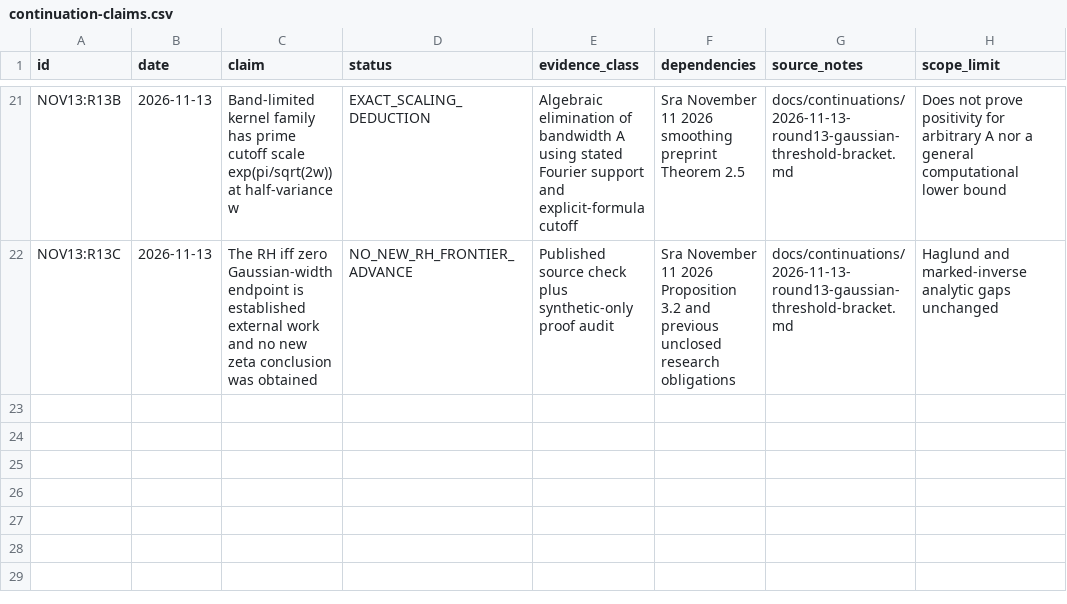
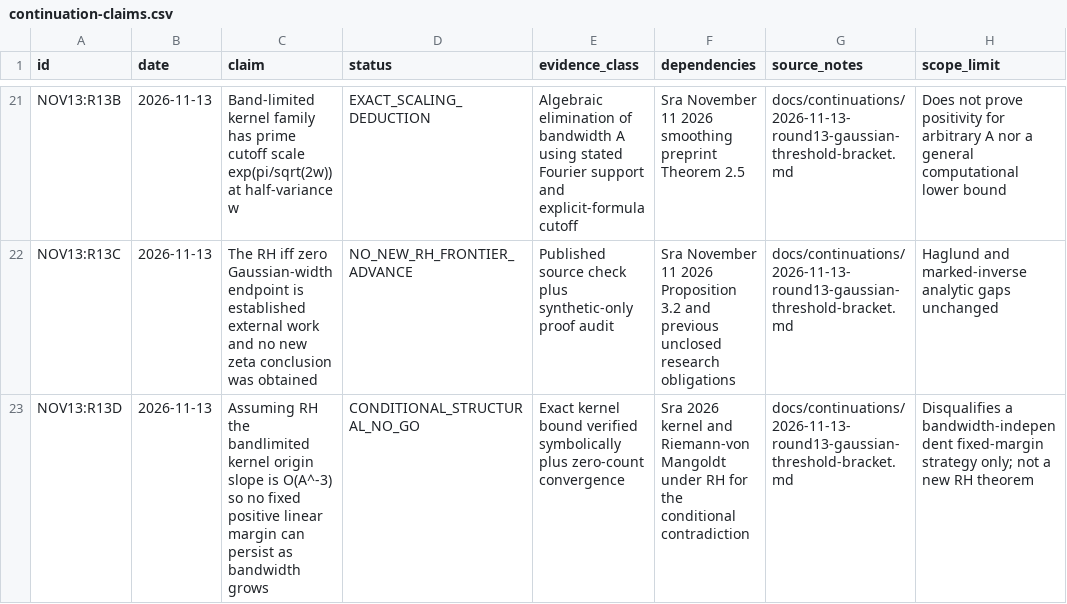
Before and after one commit to christopher-kiser/project-riemann-portfolio, a CSV file: data/continuation-claims.csv, drawn as a sheet; only a part is shown, gaps mark what is left out; the diff names each change by its address in the sheet, - before the commit and + after, or states it on an @@ line.

Commit message:
research: register conditional A^-3 origin-margin no-go

```diff
--- a/data/continuation-claims.csv
+++ b/data/continuation-claims.csv
+row 23: NOV13:R13D | 2026-11-13 | Assuming RH the bandlimited kernel origin slope is O(A^-3) so no fixed positive linear margin can persist as bandwidth grows | CONDITIONAL_STRUCTURAL_NO_GO | Exact kernel bound verified symbolically plus zero-count convergence | Sra 2026 kernel and Riemann-von Mangoldt under RH for the conditional contradiction | docs/continuations/2026-11-13-round13-gaussian-threshold-bracket.md | Disqualifies a bandwidth-independent fixed-margin strategy only; not a new RH theorem
```
